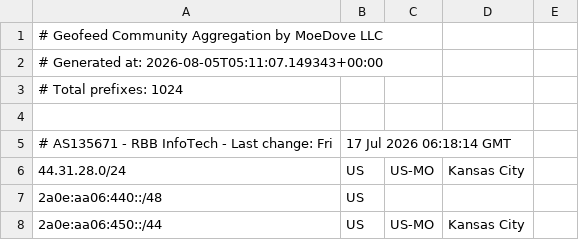
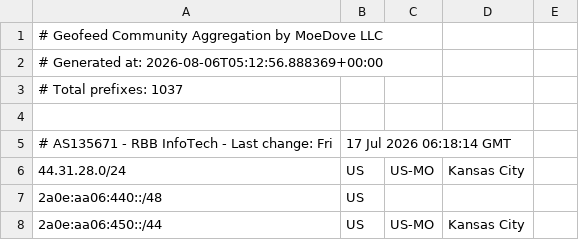
Before and after one commit to Archeb/moegeo, a CSV file: output/geofeed.csv, drawn as a sheet; only a part is shown; the diff covers the shown part only.

```diff
--- a/output/geofeed.csv
+++ b/output/geofeed.csv
@@ -1,4 +1,4 @@
 # Geofeed Community Aggregation by MoeDove LLC
-# Generated at: 2026-08-05T05:11:07.149343+00:00
-# Total prefixes: 1024
+# Generated at: 2026-08-06T05:12:56.888369+00:00
+# Total prefixes: 1037
 
```
Also changed, not shown: 15 added rows and 8 edited cells elsewhere in this file.
